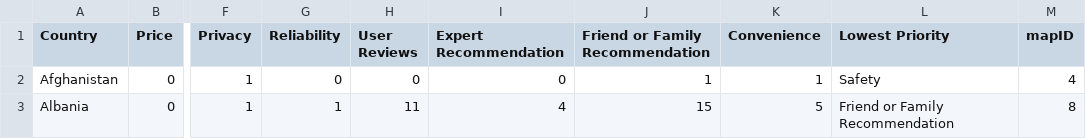
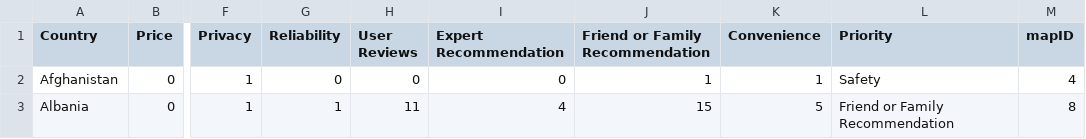
Before and after one commit to INFO-4602-5602/project-3-mozilla-project3-team11, a CSV file: Submission/vis2/data/lowest_priority.csv, drawn as a sheet; only a part is shown, gaps mark what is left out; the diff names each change by its address in the sheet, - before the commit and + after, or states it on an @@ line.

```diff
--- a/Submission/vis2/data/lowest_priority.csv
+++ b/Submission/vis2/data/lowest_priority.csv
-L1: Lowest Priority
+L1: Priority
```
Also changed, not shown: Submission/vis2/data/highest_priority.csv, 1 other file.
